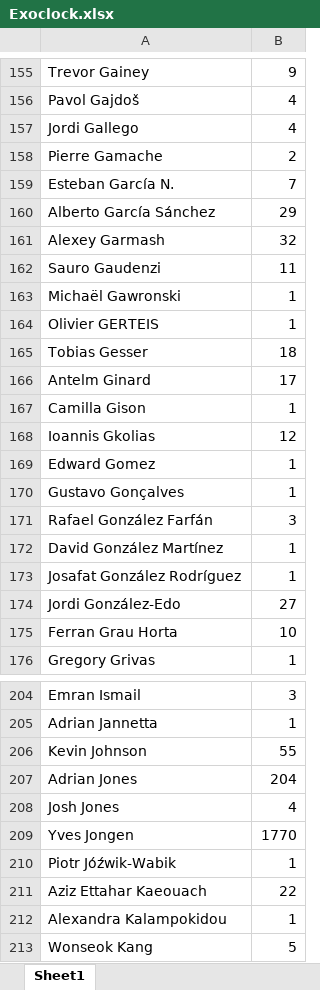
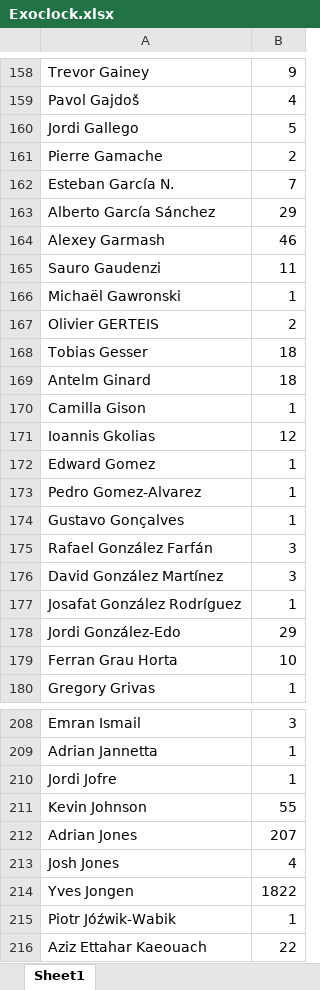
Before and after one commit to YHLin-Altair1999/YHLin-Altair1999.github.io, an Excel workbook: observations/Exoclock.xlsx, sheet Sheet1, drawn as a sheet; only a part is shown, gaps mark what is left out; the shorter side is filled out with more unchanged rows; values as stored, in another font and other column widths than the file's, no borders; addresses are those after the commit; the diff covers the shown part only; the diff names each change by its address in the sheet, - before the commit and + after, or states it on an @@ line.

```diff
--- a/observations/Exoclock.xlsx (sheet Sheet1)
+++ b/observations/Exoclock.xlsx (sheet Sheet1)
-B160: 4
+B160: 5
-B164: 32
+B164: 46
-B167: 1
+B167: 2
-B169: 17
+B169: 18
+row 173: Pedro Gomez-Alvarez | 1
-B176: 1
+B176: 3
-B178: 27
+B178: 29
+row 210: Jordi Jofre | 1
-B212: 204
+B212: 207
-B214: 1770
+B214: 1822
```
Also changed, not shown: 7 added rows and 62 edited cells elsewhere in this sheet, observations/TOP_ObservationLog.xlsx, 5 other files.
